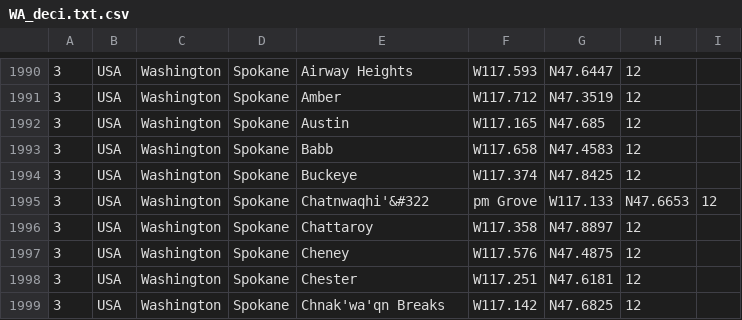
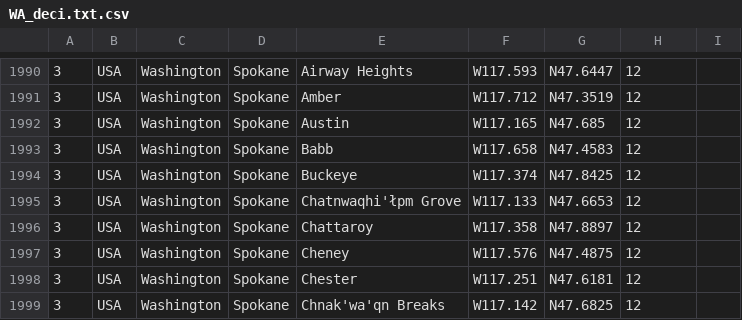
Before and after one commit to lsces/phpgedview, a CSV file: modules/googlemap/extra/USA/WA_deci.txt.csv, drawn as a sheet; only a part is shown, gaps mark what is left out.

```diff
--- a/modules/googlemap/extra/USA/WA_deci.txt.csv
+++ b/modules/googlemap/extra/USA/WA_deci.txt.csv
@@ -1994,3 +1994,3 @@
 3;USA;Washington;Spokane;Buckeye;W117.374;N47.8425;12;
-3;USA;Washington;Spokane;Chatnwaqhi'&#322;pm Grove;W117.133;N47.6653;12;
+3;USA;Washington;Spokane;Chatnwaqhi'łpm Grove;W117.133;N47.6653;12;
 3;USA;Washington;Spokane;Chattaroy;W117.358;N47.8897;12;
```
Also changed, not shown: modules/googlemap/extra/USA/ID_deci.txt.csv, 8 other files.
